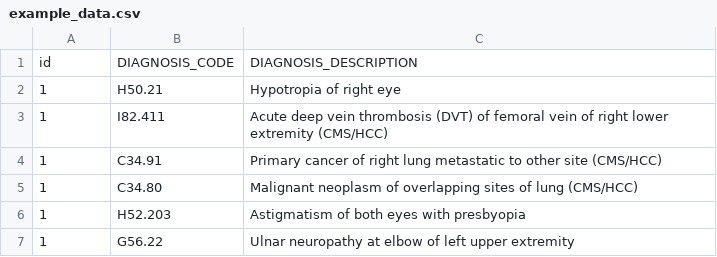
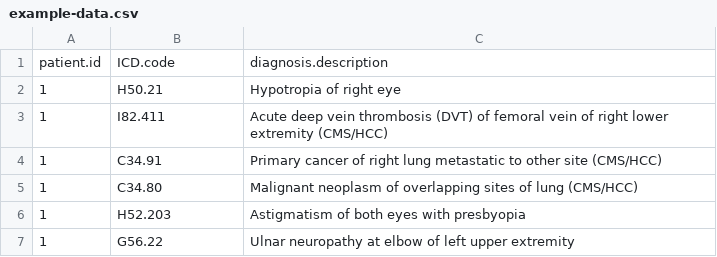
Before and after one commit to mmhu/nci-comorbidity-index, a CSV file: example-data.csv (was example_data.csv), drawn as a sheet; only a part is shown; removed rows and columns are numbered as before the commit, all else as after; the diff names each change by its address in the sheet, - before the commit and + after, or states it on an @@ line.

Commit message:
Fix example data

```diff
--- a/example_data.csv
+++ b/example-data.csv
-row 1: id | DIAGNOSIS_CODE | DIAGNOSIS_DESCRIPTION
+row 1: patient.id | ICD.code | diagnosis.description
```
Also changed, not shown: 1 other file.
